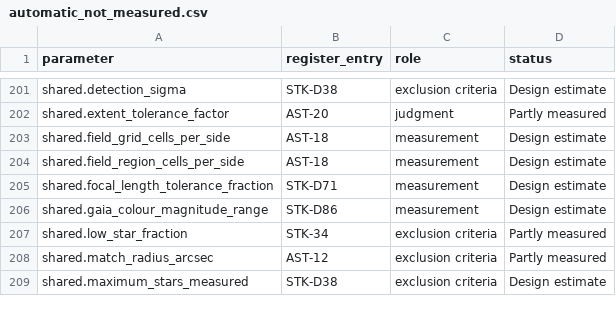
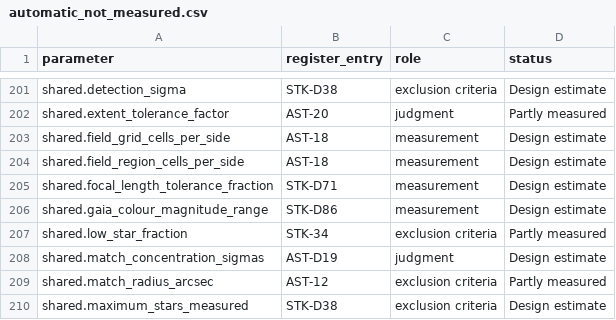
Before and after one commit to m1chae2/astrometrics, a CSV file: build/documentation/parameter_inventory/automatic_not_measured.csv, drawn as a sheet; only a part is shown, gaps mark what is left out; the diff names each change by its address in the sheet, - before the commit and + after, or states it on an @@ line.

```diff
--- a/build/documentation/parameter_inventory/automatic_not_measured.csv
+++ b/build/documentation/parameter_inventory/automatic_not_measured.csv
+row 208: shared.match_concentration_sigmas | AST-D19 | judgment | Design estimate
```
